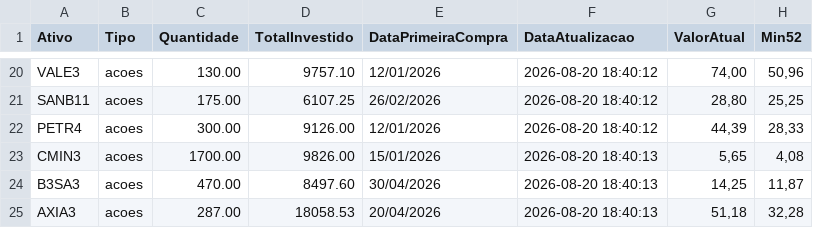
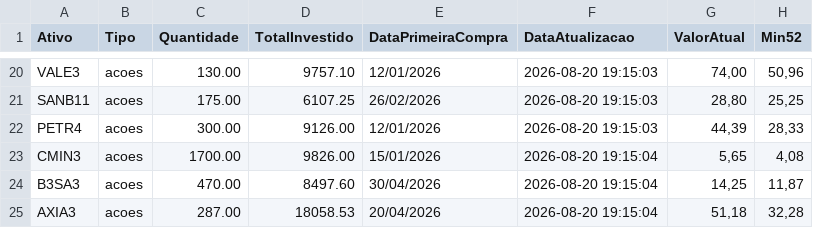
Before and after one commit to mec4tronico/FinancasOnline, a CSV file: patrimonio_consolidado.csv, drawn as a sheet; only a part is shown, gaps mark what is left out; the diff covers the shown part only; the diff names each change by its address in the sheet, - before the commit and + after, or states it on an @@ line.

Commit message:
Atualiza dados_mercados.csv

```diff
--- a/patrimonio_consolidado.csv
+++ b/patrimonio_consolidado.csv
-F20:F22 (DataAtualizacao): 2026-08-20 18:40:12
+F20:F22 (DataAtualizacao): 2026-08-20 19:15:03
-F23:F25 (DataAtualizacao): 2026-08-20 18:40:13
+F23:F25 (DataAtualizacao): 2026-08-20 19:15:04
```
Also changed, not shown: 37 edited cells elsewhere in this file.
